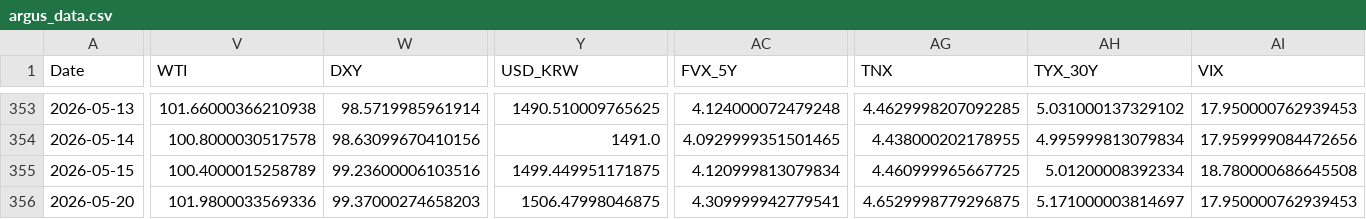
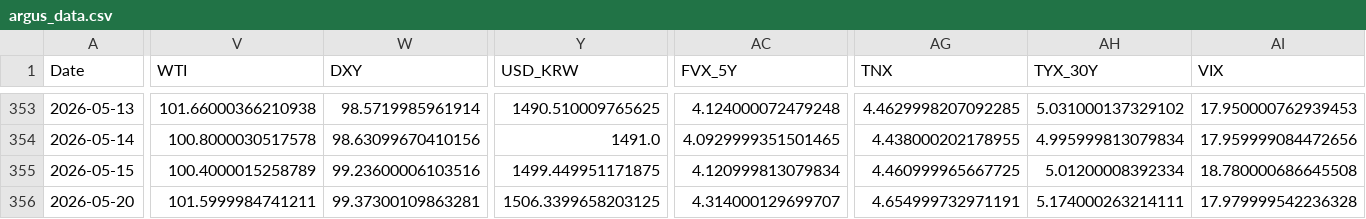
Before and after one commit to daifulee/argus-public-data, a CSV file: argus_data.csv, drawn as a sheet; only a part is shown, gaps mark what is left out; the diff covers the shown part only; the diff names each change by its address in the sheet, - before the commit and + after, or states it on an @@ line.

```diff
--- a/argus_data.csv
+++ b/argus_data.csv
-V356 (WTI): 101.9800033569336
+V356 (WTI): 101.5999984741211
-W356 (DXY): 99.37000274658203
+W356 (DXY): 99.37300109863281
-Y356 (USD_KRW): 1506.47998046875
+Y356 (USD_KRW): 1506.3399658203125
-AC356 (FVX_5Y): 4.309999942779541
+AC356 (FVX_5Y): 4.314000129699707
-AG356 (TNX): 4.6529998779296875
+AG356 (TNX): 4.654999732971191
-AH356 (TYX_30Y): 5.171000003814697
+AH356 (TYX_30Y): 5.174000263214111
-AI356 (VIX): 17.950000762939453
+AI356 (VIX): 17.979999542236328
```
Also changed, not shown: 1 edited cell elsewhere in this file, 2 other files.
